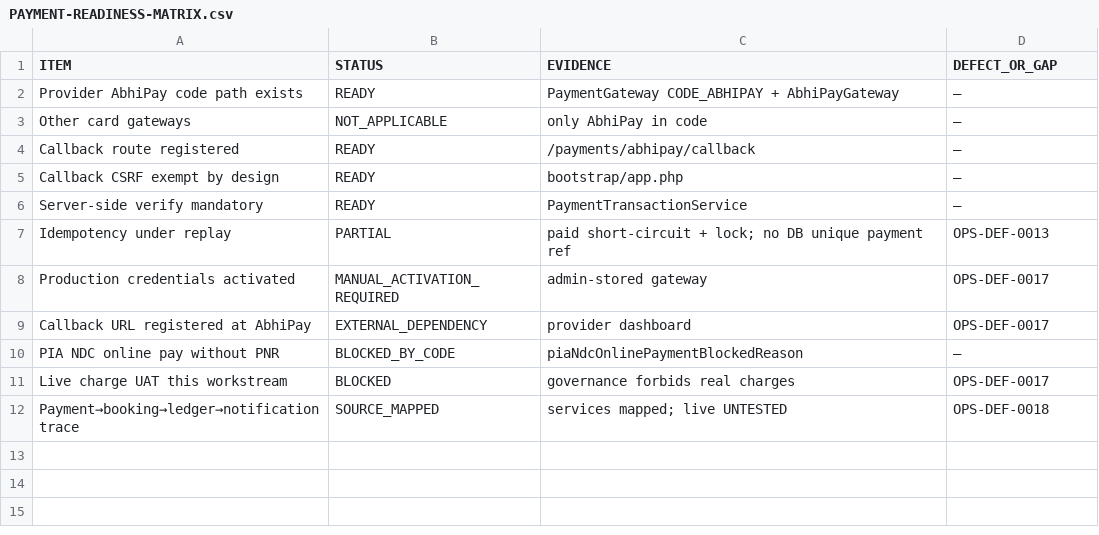
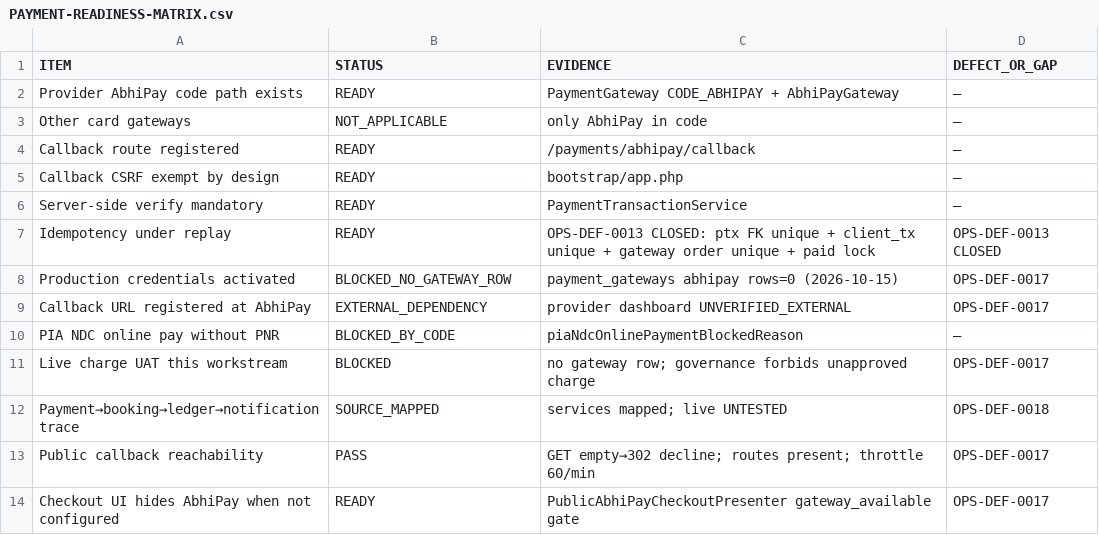
Before and after one commit to haseebpytdev/jetpk, a CSV file: docs/evidence/jp-ops-readiness-01/PAYMENT-READINESS-MATRIX.csv, drawn as a sheet.

```diff
--- a/docs/evidence/jp-ops-readiness-01/PAYMENT-READINESS-MATRIX.csv
+++ b/docs/evidence/jp-ops-readiness-01/PAYMENT-READINESS-MATRIX.csv
@@ -6,7 +6,9 @@ Callback CSRF exempt by design,READY,bootstrap/app.php,—
 Server-side verify mandatory,READY,PaymentTransactionService,—
-Idempotency under replay,PARTIAL,paid short-circuit + lock; no DB unique payment ref,OPS-DEF-0013
-Production credentials activated,MANUAL_ACTIVATION_REQUIRED,admin-stored gateway,OPS-DEF-0017
-Callback URL registered at AbhiPay,EXTERNAL_DEPENDENCY,provider dashboard,OPS-DEF-0017
+Idempotency under replay,READY,OPS-DEF-0013 CLOSED: ptx FK unique + client_tx unique + gateway order unique + paid lock,OPS-DEF-0013 CLOSED
+Production credentials activated,BLOCKED_NO_GATEWAY_ROW,payment_gateways abhipay rows=0 (2026-10-15),OPS-DEF-0017
+Callback URL registered at AbhiPay,EXTERNAL_DEPENDENCY,provider dashboard UNVERIFIED_EXTERNAL,OPS-DEF-0017
 PIA NDC online pay without PNR,BLOCKED_BY_CODE,piaNdcOnlinePaymentBlockedReason,—
-Live charge UAT this workstream,BLOCKED,governance forbids real charges,OPS-DEF-0017
+Live charge UAT this workstream,BLOCKED,no gateway row; governance forbids unapproved charge,OPS-DEF-0017
 Payment→booking→ledger→notification trace,SOURCE_MAPPED,services mapped; live UNTESTED,OPS-DEF-0018
+Public callback reachability,PASS,GET empty→302 decline; routes present; throttle 60/min,OPS-DEF-0017
+Checkout UI hides AbhiPay when not configured,READY,PublicAbhiPayCheckoutPresenter gateway_available gate,OPS-DEF-0017
```
Also changed, not shown: docs/evidence/jp-ops-readiness-01/DEFECT-LEDGER.csv, docs/evidence/jp-ops-readiness-01/FINANCIAL-INVARIANTS.csv, 7 other files.
